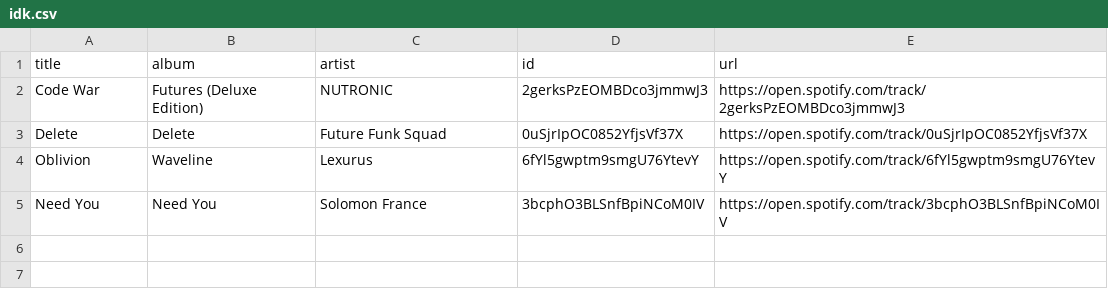
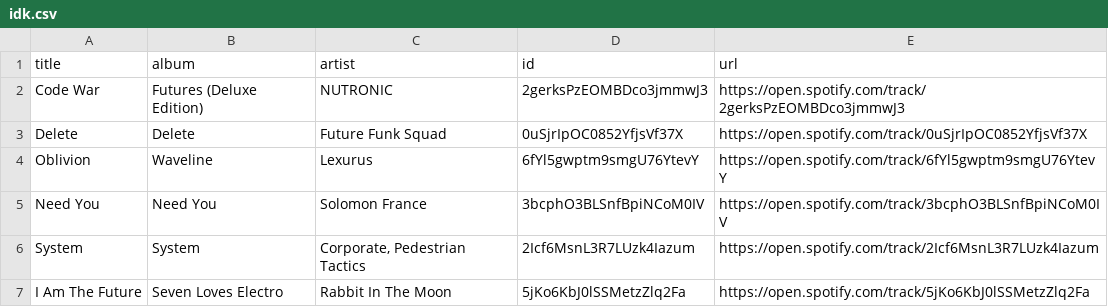
Before and after one commit to unex/dews_beats, a CSV file: playlists/idk.csv, drawn as a sheet.

```diff
--- a/playlists/idk.csv
+++ b/playlists/idk.csv
@@ -5 +5,3 @@ Oblivion,Waveline,Lexurus,6fYl5gwptm9smgU76YtevY,https://open.spotify.com/track/
 Need You,Need You,Solomon France,3bcphO3BLSnfBpiNCoM0IV,https://open.spotify.com/track/3bcphO3BLSnfBpiNCoM0IV
+System,System,"Corporate, Pedestrian Tactics",2Icf6MsnL3R7LUzk4Iazum,https://open.spotify.com/track/2Icf6MsnL3R7LUzk4Iazum
+I Am The Future,Seven Loves Electro,Rabbit In The Moon,5jKo6KbJ0lSSMetzZlq2Fa,https://open.spotify.com/track/5jKo6KbJ0lSSMetzZlq2Fa
```
Also changed, not shown: playlists/Chill Tracks.csv, playlists/Operator.csv, 6 other files.
